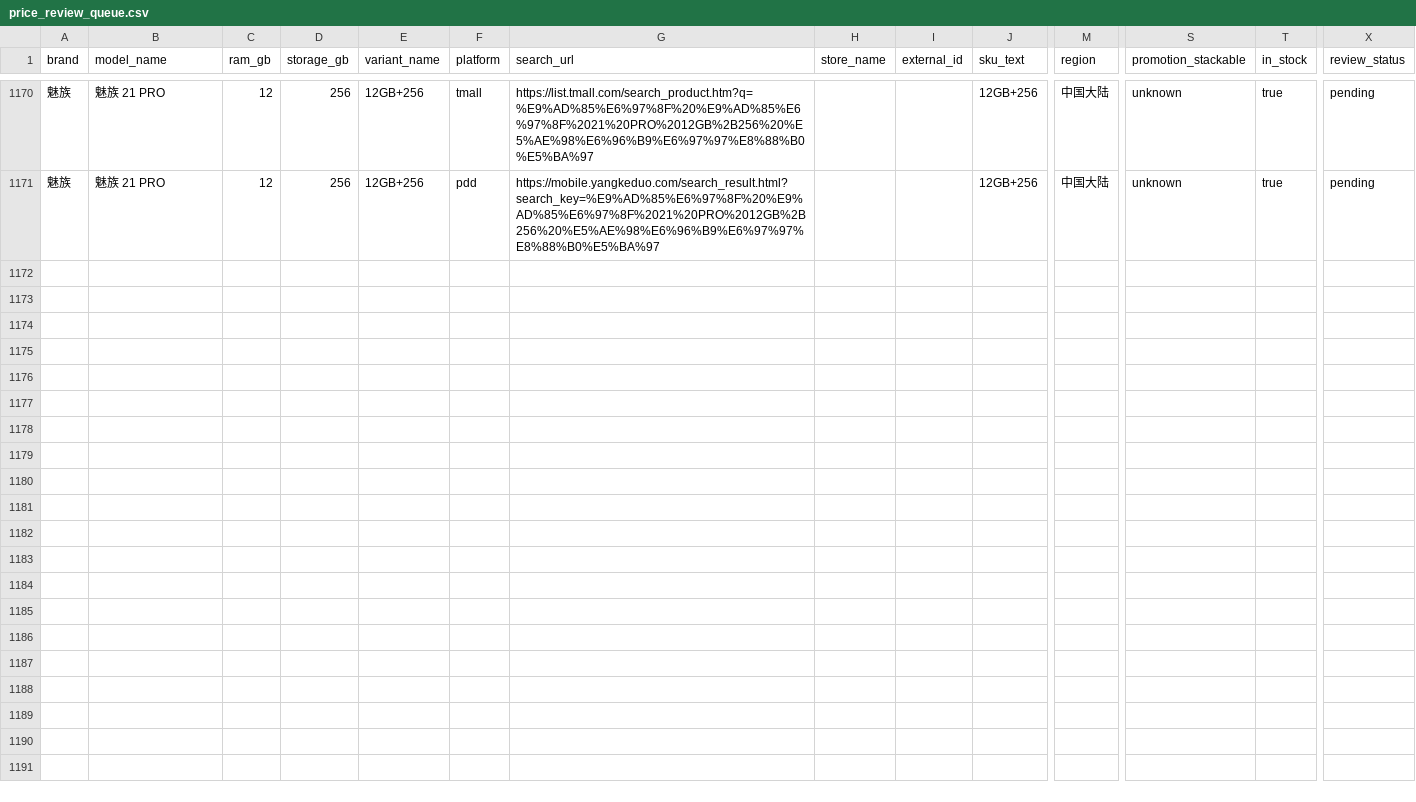
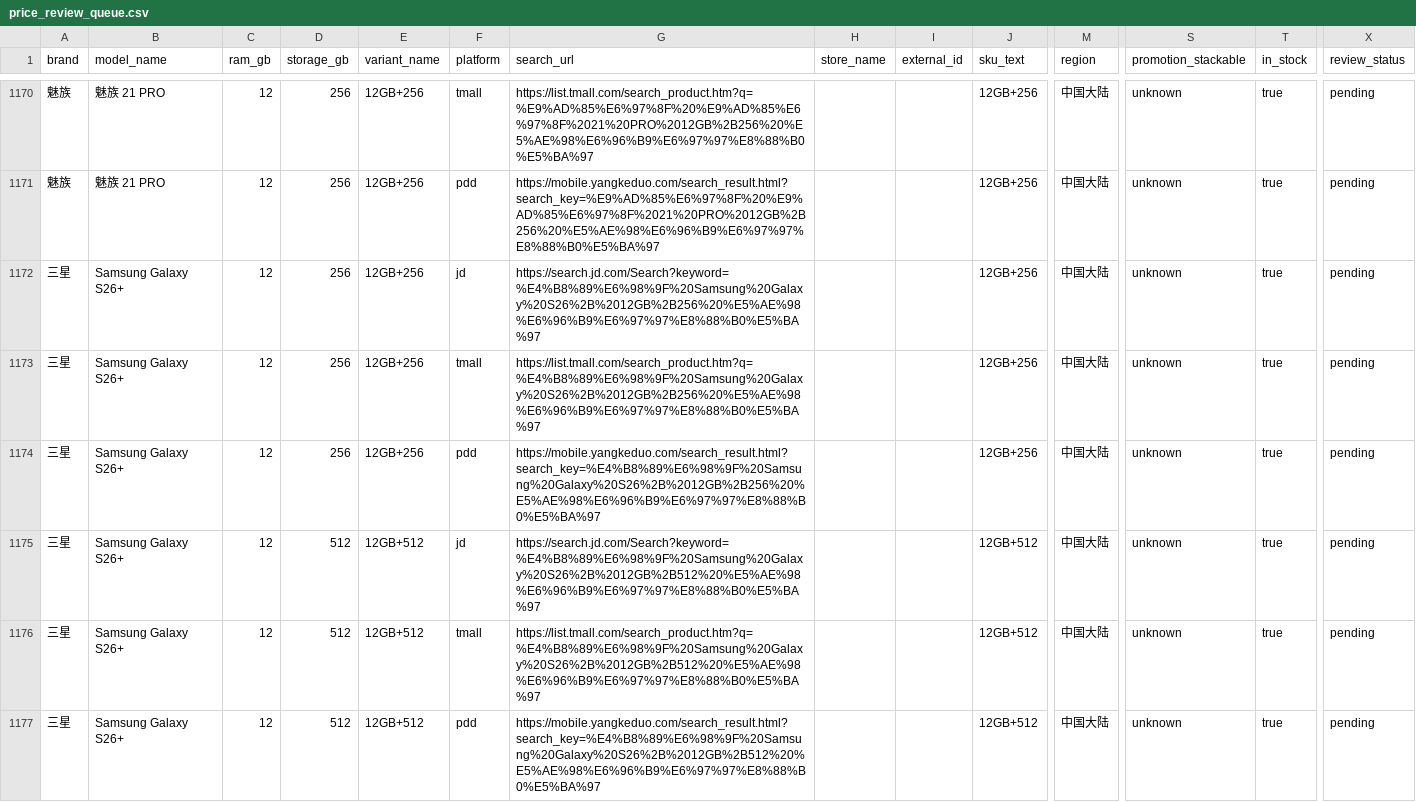
Before and after one commit to kimseolqwq/zx_zzh, a CSV file: data/review/price_review_queue.csv, drawn as a sheet; only a part is shown, gaps mark what is left out; rows hold the shown columns only; the diff covers the shown part only; the diff names each change by its address in the sheet, - before the commit and + after, or states it on an @@ line.

Commit message:
data: 刷新三平台价格采集队列

```diff
--- a/data/review/price_review_queue.csv
+++ b/data/review/price_review_queue.csv
+row 1172: 三星 | Samsung Galaxy S26+ | 12 | 256 | 12GB+256 | jd | https://search.jd.com/Search?keyword=%E4%B8%89%E6%98%9F%20Samsung%20Galaxy%20S26%2B%2012GB%2B256%20%E5%AE%98%E6%96%B9%E6%97%97%E8%88%B0%E5%BA%97 |  |  | 12GB+256 | 中国大陆 | unknown | true | pending
+row 1173: 三星 | Samsung Galaxy S26+ | 12 | 256 | 12GB+256 | tmall | https://list.tmall.com/search_product.htm?q=%E4%B8%89%E6%98%9F%20Samsung%20Galaxy%20S26%2B%2012GB%2B256%20%E5%AE%98%E6%96%B9%E6%97%97%E8%88%B0%E5%BA%97 |  |  | 12GB+256 | 中国大陆 | unknown | true | pending
+row 1174: 三星 | Samsung Galaxy S26+ | 12 | 256 | 12GB+256 | pdd | https://mobile.yangkeduo.com/search_result.html?search_key=%E4%B8%89%E6%98%9F%20Samsung%20Galaxy%20S26%2B%2012GB%2B256%20%E5%AE%98%E6%96%B9%E6%97%97%E8%88%B0%E5%BA%97 |  |  | 12GB+256 | 中国大陆 | unknown | true | pending
+row 1175: 三星 | Samsung Galaxy S26+ | 12 | 512 | 12GB+512 | jd | https://search.jd.com/Search?keyword=%E4%B8%89%E6%98%9F%20Samsung%20Galaxy%20S26%2B%2012GB%2B512%20%E5%AE%98%E6%96%B9%E6%97%97%E8%88%B0%E5%BA%97 |  |  | 12GB+512 | 中国大陆 | unknown | true | pending
+row 1176: 三星 | Samsung Galaxy S26+ | 12 | 512 | 12GB+512 | tmall | https://list.tmall.com/search_product.htm?q=%E4%B8%89%E6%98%9F%20Samsung%20Galaxy%20S26%2B%2012GB%2B512%20%E5%AE%98%E6%96%B9%E6%97%97%E8%88%B0%E5%BA%97 |  |  | 12GB+512 | 中国大陆 | unknown | true | pending
+row 1177: 三星 | Samsung Galaxy S26+ | 12 | 512 | 12GB+512 | pdd | https://mobile.yangkeduo.com/search_result.html?search_key=%E4%B8%89%E6%98%9F%20Samsung%20Galaxy%20S26%2B%2012GB%2B512%20%E5%AE%98%E6%96%B9%E6%97%97%E8%88%B0%E5%BA%97 |  |  | 12GB+512 | 中国大陆 | unknown | true | pending
```
Also changed, not shown: 6 added rows elsewhere in this file.
